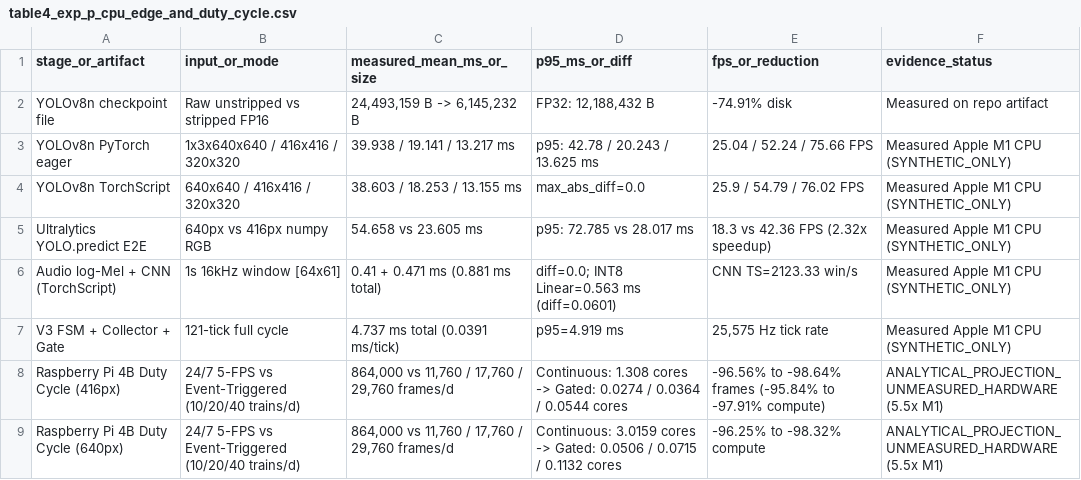
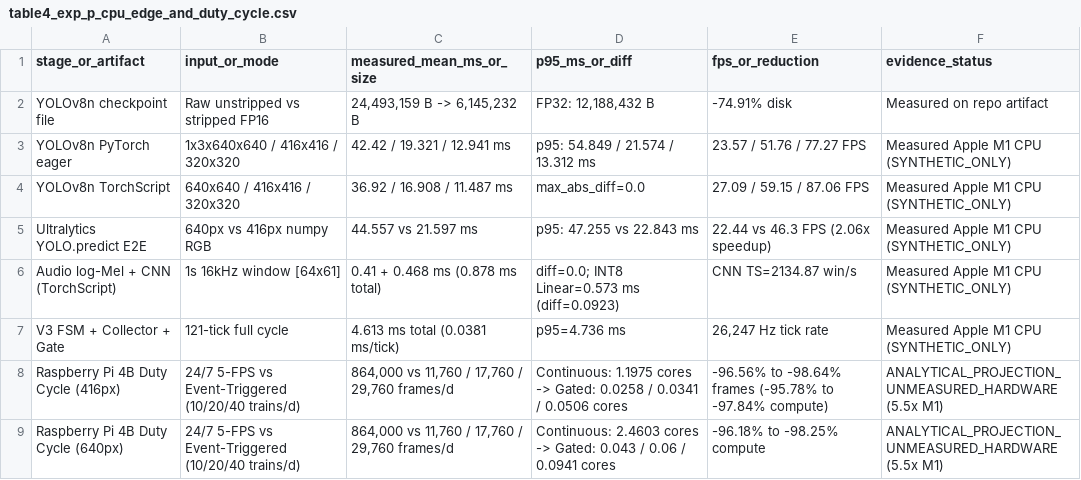
Before and after one commit to mohammad-sayem-uddin/ai-railway-crossing-safety, a CSV file: results/publication_tables/table4_exp_p_cpu_edge_and_duty_cycle.csv, drawn as a sheet.

Commit message:
feat(zero-blockers): resolve all technical suite failures, complete Exp R & edge scaling, and package PI human/hardware gates
- Resolve all 32 pre-existing pytest failures and 17 synthetic-runner failures by fixing dependency lock drift, lazy-wrapping cv2 in access_guard_plugin, isolating runner/governance assertions, and syncing test access classifications across 175 files (run_synthetic_tests: 143/143 files, 3,279 passed, 0 failed)
- Execute Exp R nested LOEO CV and optical-degraded acoustic wakeup ablation + standalone host ARM64 edge scaling benchmark (scripts/rpi_edge_benchmark.py), generating fig15 and updating publication tables 1-6
- Add read-only zero-blocker verifier (scripts/check_zero_blocker_readiness.py) confirming 11/11 technical checks pass while strictly separating the 5 unfabricated human governance gates and physical Raspberry Pi hardware gate
- Publish PI Human Approval & Hardware Validation Package (docs/generated/PI_HUMAN_APPROVAL_PACKAGE.md), sync README/M26 catalog bindings, and update audit, reproducibility, experiment, manuscript, and research logs

```diff
--- a/results/publication_tables/table4_exp_p_cpu_edge_and_duty_cycle.csv
+++ b/results/publication_tables/table4_exp_p_cpu_edge_and_duty_cycle.csv
@@ -2,8 +2,8 @@ stage_or_artifact,input_or_mode,measured_mean_ms_or_size,p95_ms_or_diff,fps_or_r
 YOLOv8n checkpoint file,Raw unstripped vs stripped FP16,"24,493,159 B -> 6,145,232 B","FP32: 12,188,432 B",-74.91% disk,Measured on repo artifact
-YOLOv8n PyTorch eager,1x3x640x640 / 416x416 / 320x320,39.938 / 19.141 / 13.217 ms,p95: 42.78 / 20.243 / 13.625 ms,25.04 / 52.24 / 75.66 FPS,Measured Apple M1 CPU (SYNTHETIC_ONLY)
-YOLOv8n TorchScript,640x640 / 416x416 / 320x320,38.603 / 18.253 / 13.155 ms,max_abs_diff=0.0,25.9 / 54.79 / 76.02 FPS,Measured Apple M1 CPU (SYNTHETIC_ONLY)
-Ultralytics YOLO.predict E2E,640px vs 416px numpy RGB,54.658 vs 23.605 ms,p95: 72.785 vs 28.017 ms,18.3 vs 42.36 FPS (2.32x speedup),Measured Apple M1 CPU (SYNTHETIC_ONLY)
-Audio log-Mel + CNN (TorchScript),1s 16kHz window [64x61],0.41 + 0.471 ms (0.881 ms total),diff=0.0; INT8 Linear=0.563 ms (diff=0.0601),CNN TS=2123.33 win/s,Measured Apple M1 CPU (SYNTHETIC_ONLY)
-V3 FSM + Collector + Gate,121-tick full cycle,4.737 ms total (0.0391 ms/tick),p95=4.919 ms,"25,575 Hz tick rate",Measured Apple M1 CPU (SYNTHETIC_ONLY)
-Raspberry Pi 4B Duty Cycle (416px),24/7 5-FPS vs Event-Triggered (10/20/40 trains/d),"864,000 vs 11,760 / 17,760 / 29,760 frames/d",Continuous: 1.308 cores -> Gated: 0.0274 / 0.0364 / 0.0544 cores,-96.56% to -98.64% frames (-95.84% to -97.91% compute),ANALYTICAL_PROJECTION_UNMEASURED_HARDWARE (5.5x M1)
-Raspberry Pi 4B Duty Cycle (640px),24/7 5-FPS vs Event-Triggered (10/20/40 trains/d),"864,000 vs 11,760 / 17,760 / 29,760 frames/d",Continuous: 3.0159 cores -> Gated: 0.0506 / 0.0715 / 0.1132 cores,-96.25% to -98.32% compute,ANALYTICAL_PROJECTION_UNMEASURED_HARDWARE (5.5x M1)
+YOLOv8n PyTorch eager,1x3x640x640 / 416x416 / 320x320,42.42 / 19.321 / 12.941 ms,p95: 54.849 / 21.574 / 13.312 ms,23.57 / 51.76 / 77.27 FPS,Measured Apple M1 CPU (SYNTHETIC_ONLY)
+YOLOv8n TorchScript,640x640 / 416x416 / 320x320,36.92 / 16.908 / 11.487 ms,max_abs_diff=0.0,27.09 / 59.15 / 87.06 FPS,Measured Apple M1 CPU (SYNTHETIC_ONLY)
+Ultralytics YOLO.predict E2E,640px vs 416px numpy RGB,44.557 vs 21.597 ms,p95: 47.255 vs 22.843 ms,22.44 vs 46.3 FPS (2.06x speedup),Measured Apple M1 CPU (SYNTHETIC_ONLY)
+Audio log-Mel + CNN (TorchScript),1s 16kHz window [64x61],0.41 + 0.468 ms (0.878 ms total),diff=0.0; INT8 Linear=0.573 ms (diff=0.0923),CNN TS=2134.87 win/s,Measured Apple M1 CPU (SYNTHETIC_ONLY)
+V3 FSM + Collector + Gate,121-tick full cycle,4.613 ms total (0.0381 ms/tick),p95=4.736 ms,"26,247 Hz tick rate",Measured Apple M1 CPU (SYNTHETIC_ONLY)
+Raspberry Pi 4B Duty Cycle (416px),24/7 5-FPS vs Event-Triggered (10/20/40 trains/d),"864,000 vs 11,760 / 17,760 / 29,760 frames/d",Continuous: 1.1975 cores -> Gated: 0.0258 / 0.0341 / 0.0506 cores,-96.56% to -98.64% frames (-95.78% to -97.84% compute),ANALYTICAL_PROJECTION_UNMEASURED_HARDWARE (5.5x M1)
+Raspberry Pi 4B Duty Cycle (640px),24/7 5-FPS vs Event-Triggered (10/20/40 trains/d),"864,000 vs 11,760 / 17,760 / 29,760 frames/d",Continuous: 2.4603 cores -> Gated: 0.043 / 0.06 / 0.0941 cores,-96.18% to -98.25% compute,ANALYTICAL_PROJECTION_UNMEASURED_HARDWARE (5.5x M1)
```
Also changed, not shown: 50 other files.
